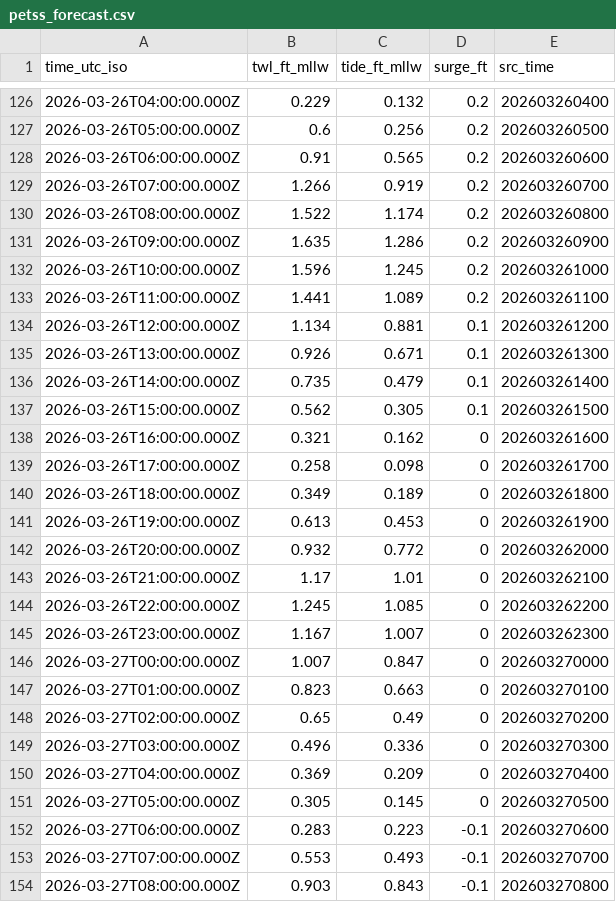
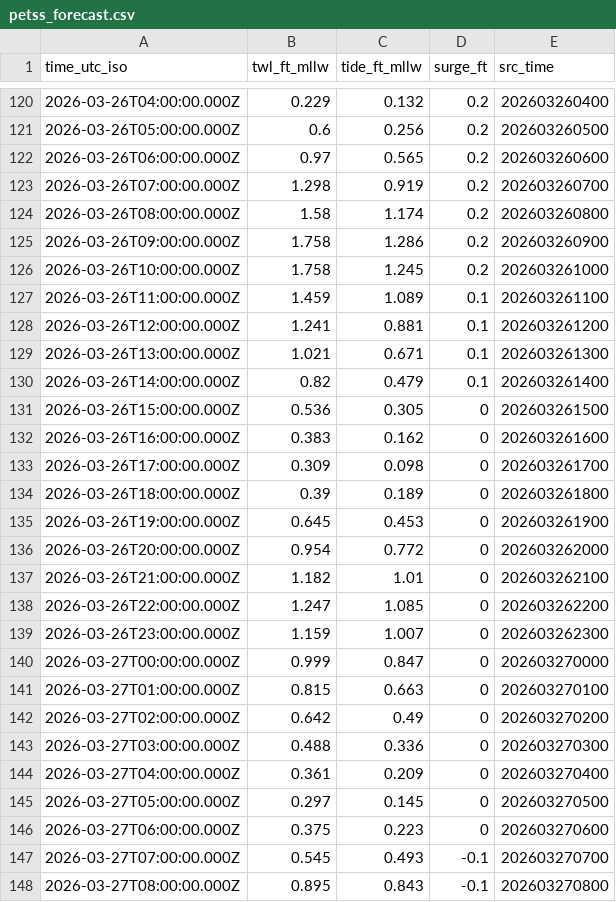
Before and after one commit to hondrospj/ShipBottom, a CSV file: data/petss_forecast.csv, drawn as a sheet; only a part is shown, gaps mark what is left out; the diff covers the shown part only.

```diff
--- a/data/petss_forecast.csv
+++ b/data/petss_forecast.csv
@@ -127,28 +121,28 @@ time_utc_iso,twl_ft_mllw,tide_ft_mllw,surge_ft,src_time
 2026-03-26T05:00:00.000Z,0.6,0.256,0.2,202603260500
-2026-03-26T06:00:00.000Z,0.91,0.565,0.2,202603260600
-2026-03-26T07:00:00.000Z,1.266,0.919,0.2,202603260700
-2026-03-26T08:00:00.000Z,1.522,1.174,0.2,202603260800
-2026-03-26T09:00:00.000Z,1.635,1.286,0.2,202603260900
-2026-03-26T10:00:00.000Z,1.596,1.245,0.2,202603261000
-2026-03-26T11:00:00.000Z,1.441,1.089,0.2,202603261100
-2026-03-26T12:00:00.000Z,1.134,0.881,0.1,202603261200
-2026-03-26T13:00:00.000Z,0.926,0.671,0.1,202603261300
-2026-03-26T14:00:00.000Z,0.735,0.479,0.1,202603261400
-2026-03-26T15:00:00.000Z,0.562,0.305,0.1,202603261500
-2026-03-26T16:00:00.000Z,0.321,0.162,0,202603261600
-2026-03-26T17:00:00.000Z,0.258,0.098,0,202603261700
-2026-03-26T18:00:00.000Z,0.349,0.189,0,202603261800
-2026-03-26T19:00:00.000Z,0.613,0.453,0,202603261900
-2026-03-26T20:00:00.000Z,0.932,0.772,0,202603262000
-2026-03-26T21:00:00.000Z,1.17,1.01,0,202603262100
-2026-03-26T22:00:00.000Z,1.245,1.085,0,202603262200
-2026-03-26T23:00:00.000Z,1.167,1.007,0,202603262300
-2026-03-27T00:00:00.000Z,1.007,0.847,0,202603270000
-2026-03-27T01:00:00.000Z,0.823,0.663,0,202603270100
-2026-03-27T02:00:00.000Z,0.65,0.49,0,202603270200
-2026-03-27T03:00:00.000Z,0.496,0.336,0,202603270300
-2026-03-27T04:00:00.000Z,0.369,0.209,0,202603270400
-2026-03-27T05:00:00.000Z,0.305,0.145,0,202603270500
-2026-03-27T06:00:00.000Z,0.283,0.223,-0.1,202603270600
-2026-03-27T07:00:00.000Z,0.553,0.493,-0.1,202603270700
-2026-03-27T08:00:00.000Z,0.903,0.843,-0.1,202603270800
+2026-03-26T06:00:00.000Z,0.97,0.565,0.2,202603260600
+2026-03-26T07:00:00.000Z,1.298,0.919,0.2,202603260700
+2026-03-26T08:00:00.000Z,1.58,1.174,0.2,202603260800
+2026-03-26T09:00:00.000Z,1.758,1.286,0.2,202603260900
+2026-03-26T10:00:00.000Z,1.758,1.245,0.2,202603261000
+2026-03-26T11:00:00.000Z,1.459,1.089,0.1,202603261100
+2026-03-26T12:00:00.000Z,1.241,0.881,0.1,202603261200
+2026-03-26T13:00:00.000Z,1.021,0.671,0.1,202603261300
+2026-03-26T14:00:00.000Z,0.82,0.479,0.1,202603261400
+2026-03-26T15:00:00.000Z,0.536,0.305,0,202603261500
+2026-03-26T16:00:00.000Z,0.383,0.162,0,202603261600
+2026-03-26T17:00:00.000Z,0.309,0.098,0,202603261700
+2026-03-26T18:00:00.000Z,0.39,0.189,0,202603261800
+2026-03-26T19:00:00.000Z,0.645,0.453,0,202603261900
+2026-03-26T20:00:00.000Z,0.954,0.772,0,202603262000
+2026-03-26T21:00:00.000Z,1.182,1.01,0,202603262100
+2026-03-26T22:00:00.000Z,1.247,1.085,0,202603262200
+2026-03-26T23:00:00.000Z,1.159,1.007,0,202603262300
+2026-03-27T00:00:00.000Z,0.999,0.847,0,202603270000
+2026-03-27T01:00:00.000Z,0.815,0.663,0,202603270100
+2026-03-27T02:00:00.000Z,0.642,0.49,0,202603270200
+2026-03-27T03:00:00.000Z,0.488,0.336,0,202603270300
+2026-03-27T04:00:00.000Z,0.361,0.209,0,202603270400
+2026-03-27T05:00:00.000Z,0.297,0.145,0,202603270500
+2026-03-27T06:00:00.000Z,0.375,0.223,0,202603270600
+2026-03-27T07:00:00.000Z,0.545,0.493,-0.1,202603270700
+2026-03-27T08:00:00.000Z,0.895,0.843,-0.1,202603270800
```
Also changed, not shown: 6 added rows, 6 removed rows and 72 edited cells elsewhere in this file, 3 other files.
